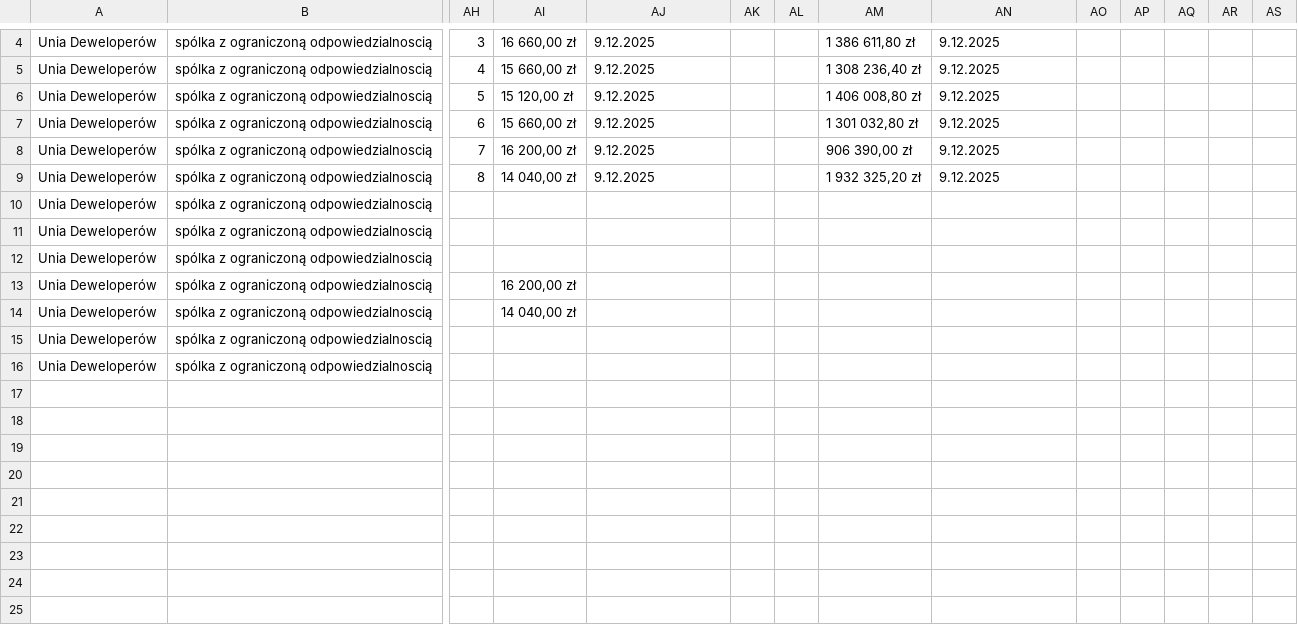
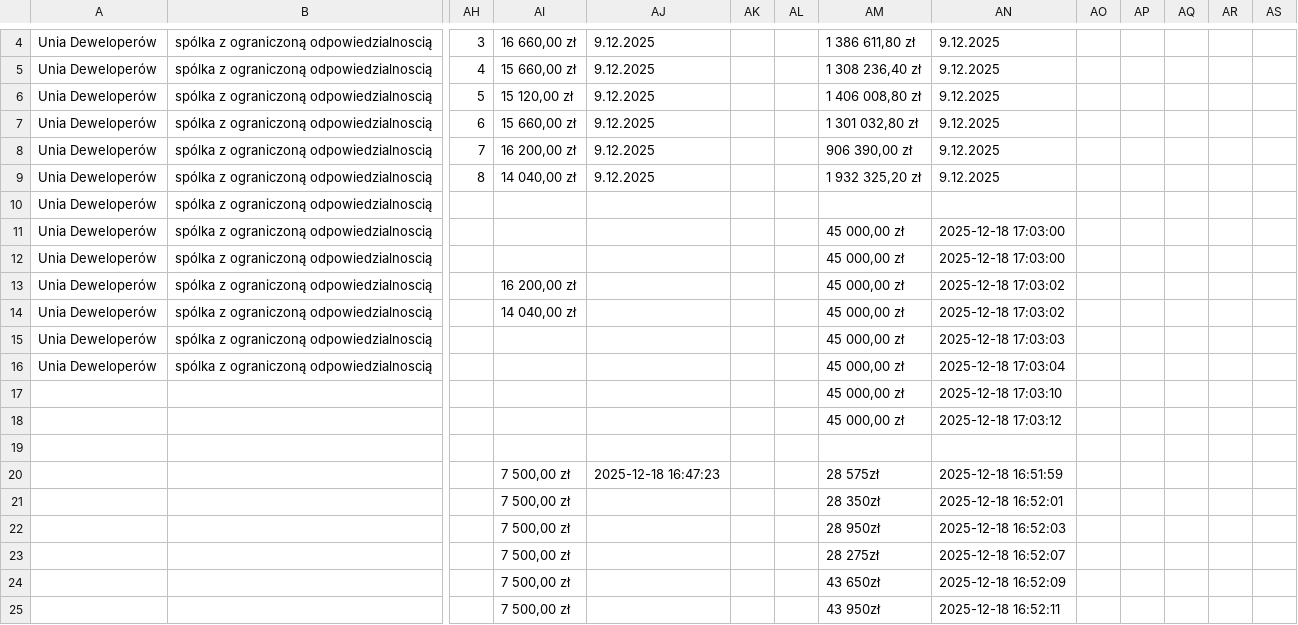
Before and after one commit to Blackout-god/price-table-data-Unia-Development, a CSV file: ceny_inwestycje.csv, drawn as a sheet; only a part is shown, gaps mark what is left out; rows hold the shown columns only; the diff names each change by its address in the sheet, - before the commit and + after, or states it on an @@ line.

Commit message:
Gov CSV Update

```diff
--- a/ceny_inwestycje.csv
+++ b/ceny_inwestycje.csv
-AM11:AM16: (empty)
+AM11:AM16: 45 000,00 zł
-AN11:AN12: (empty)
+AN11:AN12: 2025-12-18 17:03:00
-AN13:AN14: (empty)
+AN13:AN14: 2025-12-18 17:03:02
-AN15: (empty)
+AN15: 2025-12-18 17:03:03
-AN16: (empty)
+AN16: 2025-12-18 17:03:04
+row 17:  |  |  |  |  |  |  | 45 000,00 zł | 2025-12-18 17:03:10
+row 18:  |  |  |  |  |  |  | 45 000,00 zł | 2025-12-18 17:03:12
+row 19: (empty)
+row 20:  |  |  | 7 500,00 zł | 2025-12-18 16:47:23 |  |  | 28 575zł | 2025-12-18 16:51:59
+row 21:  |  |  | 7 500,00 zł |  |  |  | 28 350zł | 2025-12-18 16:52:01
+row 22:  |  |  | 7 500,00 zł |  |  |  | 28 950zł | 2025-12-18 16:52:03
+row 23:  |  |  | 7 500,00 zł |  |  |  | 28 275zł | 2025-12-18 16:52:07
+row 24:  |  |  | 7 500,00 zł |  |  |  | 43 650zł | 2025-12-18 16:52:09
+row 25:  |  |  | 7 500,00 zł |  |  |  | 43 950zł | 2025-12-18 16:52:11
```
